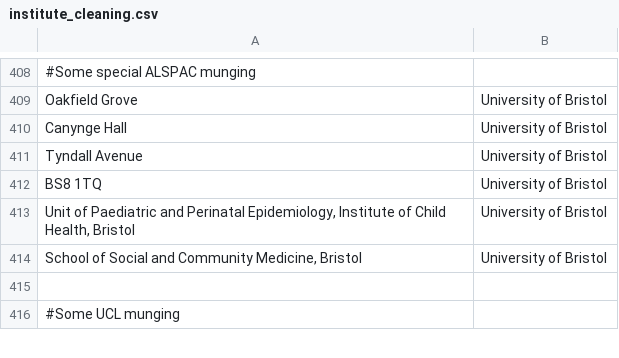
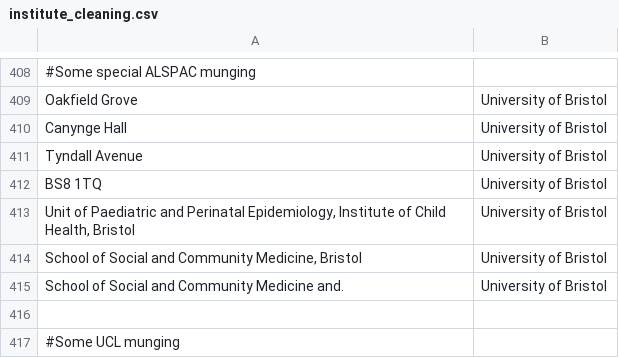
Before and after one commit to OllyButters/puma, a CSV file: config/institute_cleaning.csv, drawn as a sheet; only a part is shown, gaps mark what is left out; the diff names each change by its address in the sheet, - before the commit and + after, or states it on an @@ line.

Commit message:
sscm

```diff
--- a/config/institute_cleaning.csv
+++ b/config/institute_cleaning.csv
+row 415: School of Social and Community Medicine and. | University of Bristol
```
